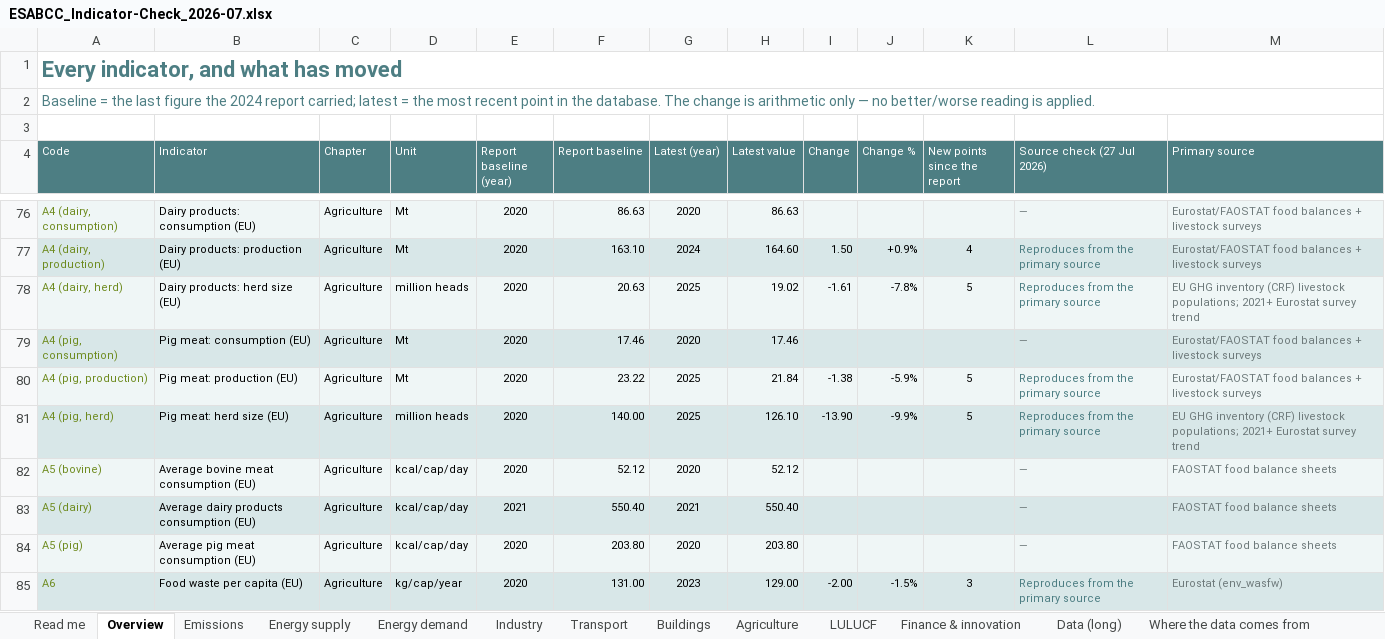
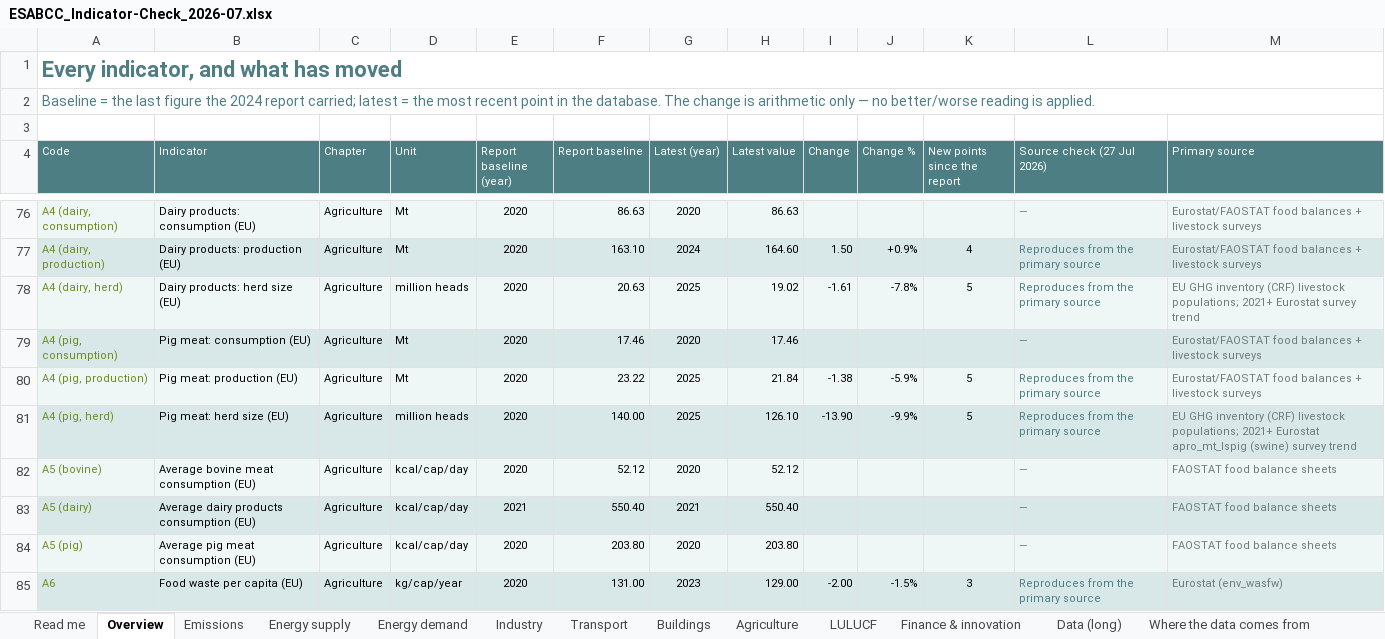
Before and after one commit to EUClimateAdvisoryBoard/ESABCCMethodHub, an Excel workbook: project-documents/summer-prep-background/ESABCC_Indicator-Check_2026-07.xlsx, sheet Overview, drawn as a sheet; only a part is shown, gaps mark what is left out; values as stored, in another font and other column widths than the file's, no borders; charts and pictures not drawn; the diff covers the shown part only; the diff names each change by its address in the sheet, - before the commit and + after, or states it on an @@ line.

```diff
--- a/project-documents/summer-prep-background/ESABCC_Indicator-Check_2026-07.xlsx (sheet Overview)
+++ b/project-documents/summer-prep-background/ESABCC_Indicator-Check_2026-07.xlsx (sheet Overview)
-M81 (Primary source): …2021+ Eurostat survey trend
+M81 (Primary source): …2021+ Eurostat apro_mt_lspig (swine) survey trend
```
Also changed, not shown: 30 edited cells elsewhere in this sheet, sheet Data (long), sheet Industry, sheet Buildings, sheet Transport, sheet Agriculture, sheet Where the data comes from, 1 more sheet, charts or pictures, project-documents/summer-prep-background/ESABCC_Policy-Gap-Tracker_2026-07.xlsx, project-documents/summer-prep-background/ESABCC_Policy-Gaps_Transport-Industry_2026-07.xlsx, 8 other files.
